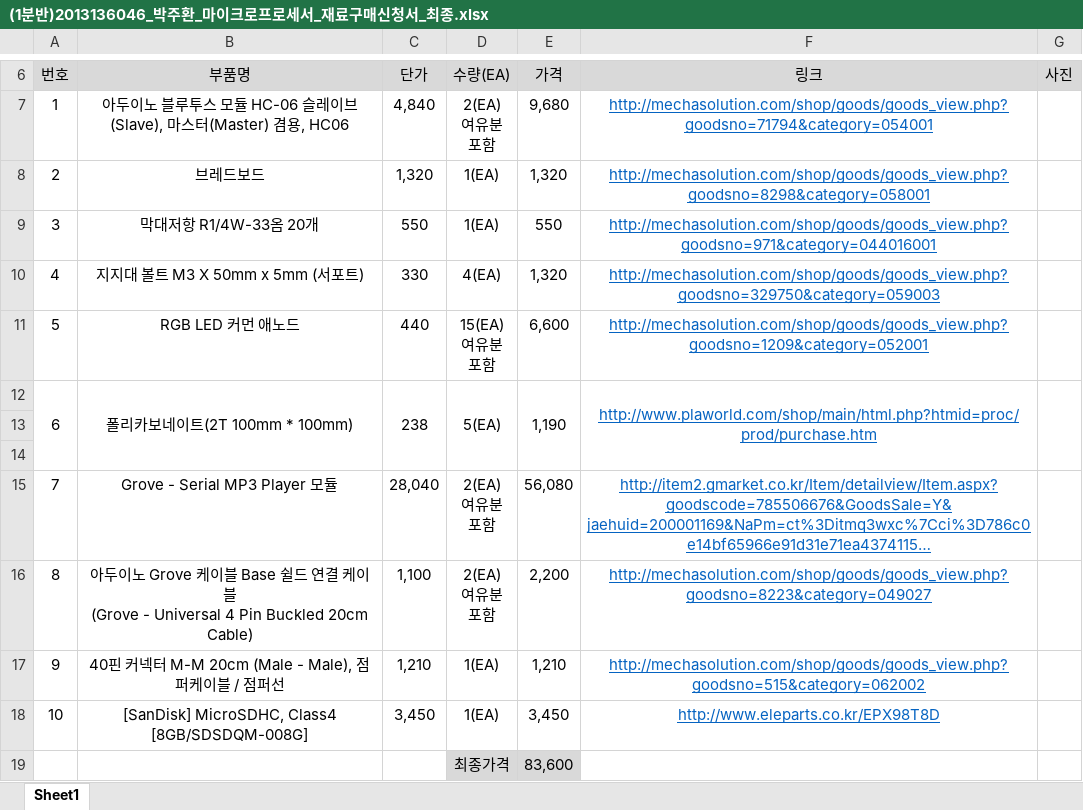
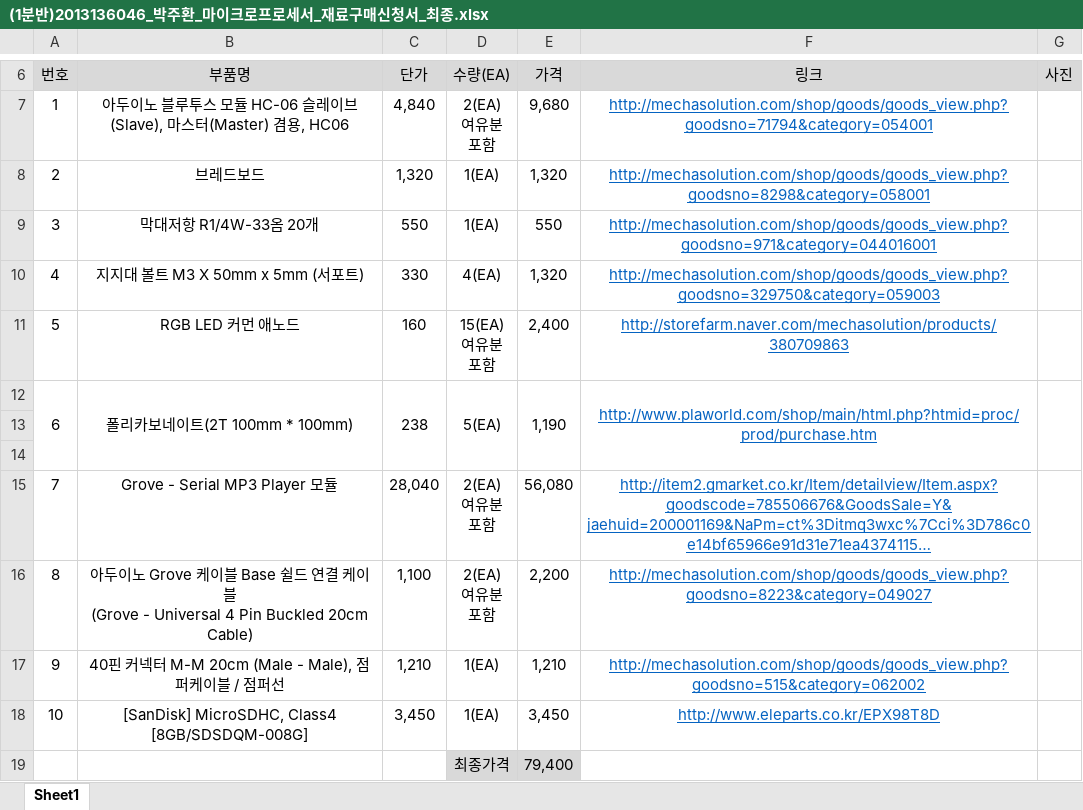
Before and after one commit to kutmicro/2013136046, an Excel workbook: (1분반)2013136046_박주환_마이크로프로세서_재료구매신청서_최종.xlsx, sheet Sheet1, drawn as a sheet; only a part is shown, gaps mark what is left out; long unchanged cells end in …; values as stored, in another font and other column widths than the file's, no borders; charts and pictures not drawn; the diff names each change by its address in the sheet, - before the commit and + after, or states it on an @@ line.

Commit message:
재료 통합

```diff
--- a/(1분반)2013136046_박주환_마이크로프로세서_재료구매신청서_최종.xlsx (sheet Sheet1)
+++ b/(1분반)2013136046_박주환_마이크로프로세서_재료구매신청서_최종.xlsx (sheet Sheet1)
-C11 (단가): 440
+C11 (단가): 160
-E11 (가격): 6,600
+E11 (가격): 2,400
-F11 (링크): http://mechasolution.com/shop/goods/goods_view.php?goodsno=1209&category=052001
+F11 (링크): http://storefarm.naver.com/mechasolution/products/380709863
-E19 (가격): 83,600
+E19 (가격): 79,400
```
